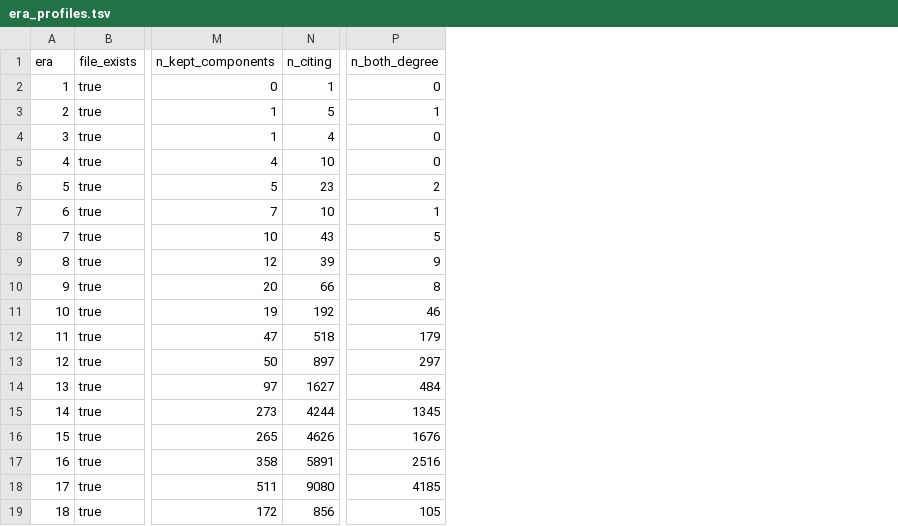
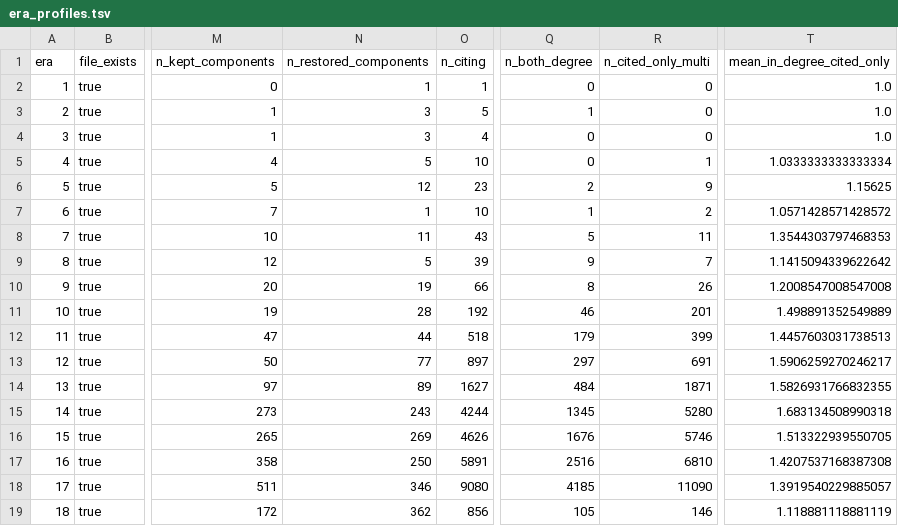
Before and after one commit to jhm18/caffeine_citation, a TSV file: pajek_files/champ_sweep_7yr/gamma_0.1_6.0_n60/era_profiles.tsv, drawn as a sheet; only a part is shown, gaps mark what is left out; the diff names each change by its address in the sheet, - before the commit and + after, or states it on an @@ line.

```diff
--- a/pajek_files/champ_sweep_7yr/gamma_0.1_6.0_n60/era_profiles.tsv
+++ b/pajek_files/champ_sweep_7yr/gamma_0.1_6.0_n60/era_profiles.tsv
+column N (n_restored_components), rows 2-19: 1 | 3 | 3 | 5 | 12 | 1 | 11 | 5 | 19 | 28 | 44 | 77 | 89 | 243 | 269 | 250 | 346 | 362
+column R (n_cited_only_multi), rows 2-19: 0 | 0 | 0 | 1 | 9 | 2 | 11 | 7 | 26 | 201 | 399 | 691 | 1871 | 5280 | 5746 | 6810 | 11090 | 146
+column T (mean_in_degree_cited_only), rows 2-19: 1.0 | 1.0 | 1.0 | 1.0333333333333334 | 1.15625 | 1.0571428571428572 | 1.3544303797468353 | 1.1415094339622642 | 1.2008547008547008 | 1.498891352549889 | 1.4457603031738513 | 1.5906259270246217 | 1.5826931766832355 | 1.683134508990318 | 1.513322939550705 | 1.4207537168387308 | 1.3919540229885057 | 1.118881118881119
```
Also changed, not shown: 37 other files.
